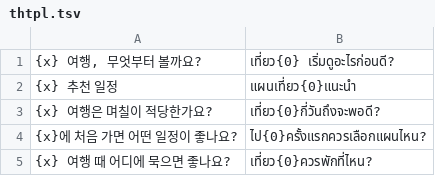
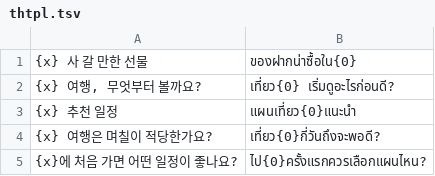
Before and after one commit to ehddud0029-tech/Nihon-Trip, a TSV file: i18n_work/thtpl.tsv, drawn as a sheet; only a part is shown; the shorter side is filled out with more unchanged rows.

```diff
--- a/i18n_work/thtpl.tsv
+++ b/i18n_work/thtpl.tsv
@@ -1 +1,2 @@
+{x} 사 갈 만한 선물	ของฝากน่าซื้อใน{0}
 {x} 여행, 무엇부터 볼까요?	เที่ยว{0} เริ่มดูอะไรก่อนดี?
```
Also changed, not shown: i18n_work/tpl.tsv, i18n_work/zhtpl.tsv, 27 other files.
